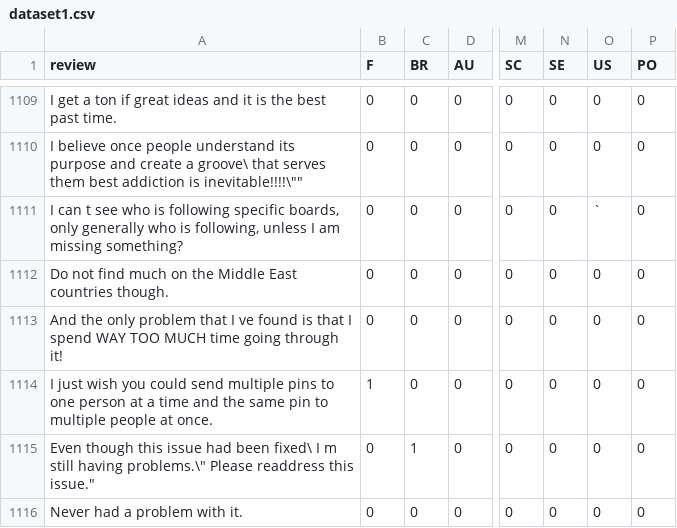
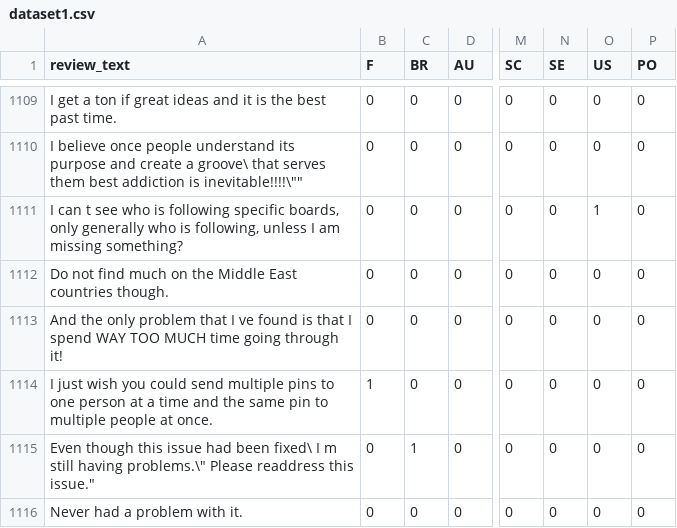
Before and after one commit to Dipp3r/Multilabel-classification-of-app-reviews, a CSV file: code/dataset/dataset1.csv, drawn as a sheet; only a part is shown, gaps mark what is left out; the diff names each change by its address in the sheet, - before the commit and + after, or states it on an @@ line.

Commit message:
corrected outliers in dataset1

```diff
--- a/code/dataset/dataset1.csv
+++ b/code/dataset/dataset1.csv
-A1: review
+A1: review_text
-O1111 (US): `
+O1111 (US): 1
```
Also changed, not shown: 2 other files.
